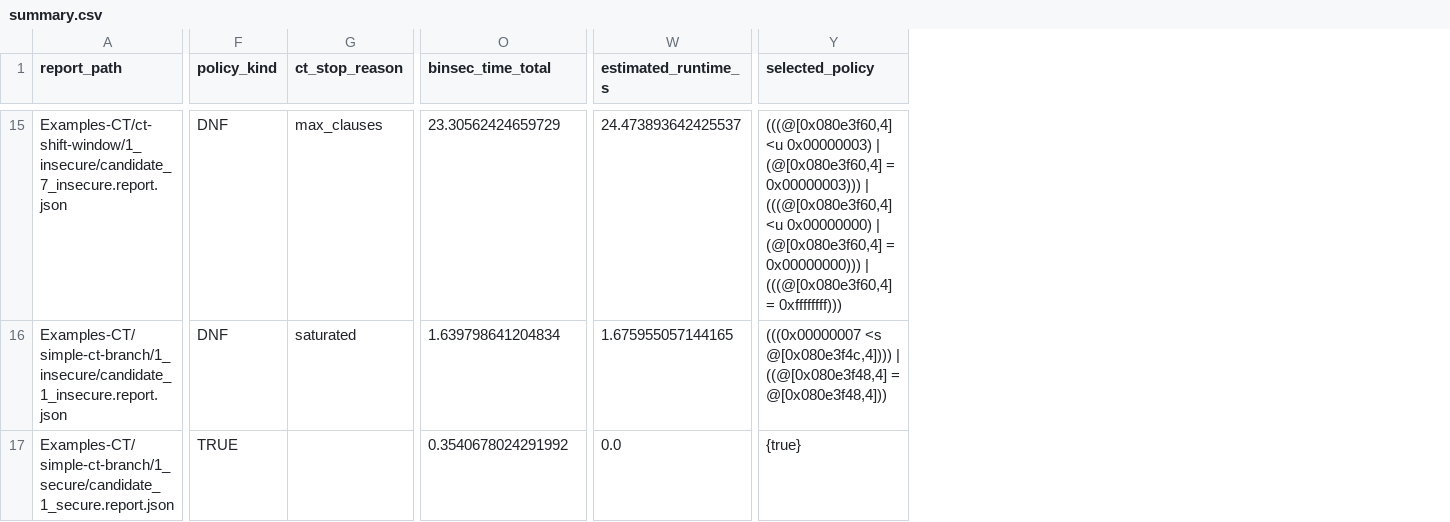
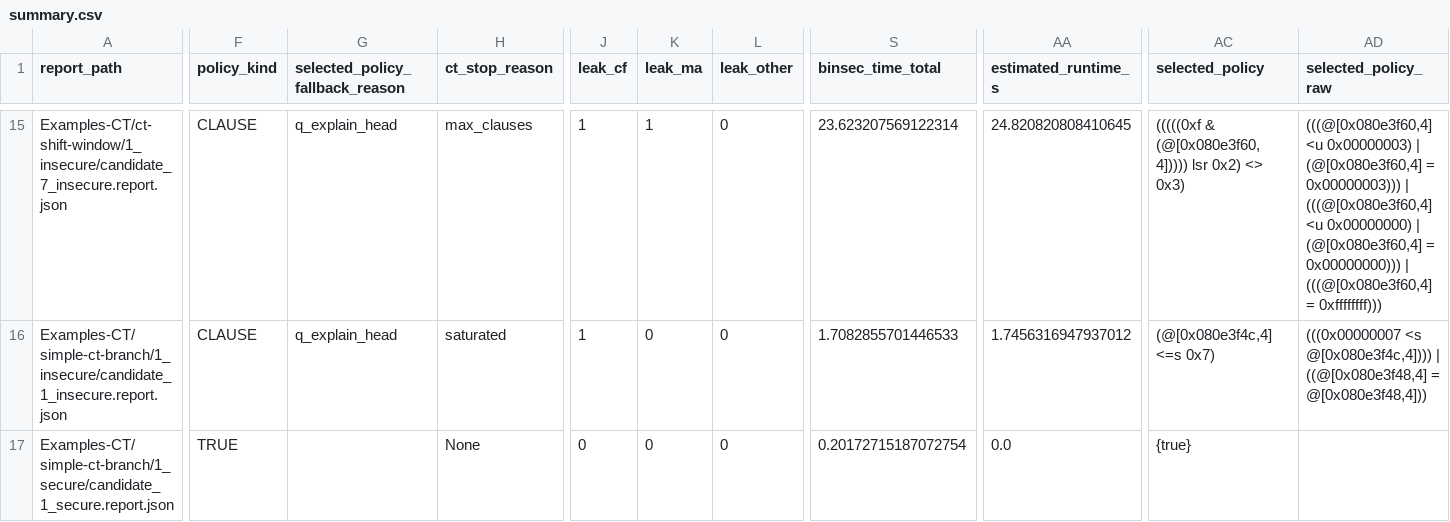
Before and after one commit to Nicolnegg/researh, a CSV file: VM/tools-paper/ct-results/summary.csv, drawn as a sheet; only a part is shown, gaps mark what is left out; addresses are those after the commit; the diff covers the shown part only; the diff names each change by its address in the sheet, - before the commit and + after, or states it on an @@ line.

```diff
--- a/VM/tools-paper/ct-results/summary.csv
+++ b/VM/tools-paper/ct-results/summary.csv
+column G (selected_policy_fallback_reason), rows 15-16: q_explain_head | q_explain_head
+column J (leak_cf), rows 15-17: 1 | 1 | 0
+column K (leak_ma), rows 15-17: 1 | 0 | 0
+column L (leak_other), rows 15-17: all 0
+column AD (selected_policy_raw), rows 15-16: (((@[0x080e3f60,4] <u 0x00000003) | (@[0x080e3f60,4] = 0x00000003))) | (((@[0x080e3f60,4] <u 0x00000000) | (@[0x080e3f60,4] = 0x00000000))) | (((@[0x080e3f60,4] = 0xffffffff))) | (((0x00000007 <s @[0x080e3f4c,4]))) | ((@[0x080e3f48,4] = @[0x080e3f48,4]))
-F15:F16 (policy_kind): DNF
+F15:F16 (policy_kind): CLAUSE
-S15 (binsec_time_total): 23.30562424659729
+S15 (binsec_time_total): 23.623207569122314
-AA15 (estimated_runtime_s): 24.473893642425537
+AA15 (estimated_runtime_s): 24.820820808410645
-AC15 (selected_policy): (((@[0x080e3f60,4] <u 0x00000003) | (@[0x080e3f60,4] = 0x00000003))) | (((@[0x080e3f60,4] <u 0x00000000) | (@[0x080e3f60,4] = 0x00000000))) | (((@[0x080e3f60,4] = 0xffffffff)))
+AC15 (selected_policy): (((((0xf & (@[0x080e3f60,4])))) lsr 0x2) <> 0x3)
-S16 (binsec_time_total): 1.639798641204834
+S16 (binsec_time_total): 1.7082855701446533
-AA16 (estimated_runtime_s): 1.675955057144165
+AA16 (estimated_runtime_s): 1.7456316947937012
-AC16 (selected_policy): (((0x00000007 <s @[0x080e3f4c,4]))) | ((@[0x080e3f48,4] = @[0x080e3f48,4]))
+AC16 (selected_policy): (@[0x080e3f4c,4] <=s 0x7)
-H17 (ct_stop_reason): (empty)
+H17 (ct_stop_reason): None
-S17 (binsec_time_total): 0.3540678024291992
+S17 (binsec_time_total): 0.20172715187072754
```
Also changed, not shown: 88 edited cells elsewhere in this file, 34 other files.
